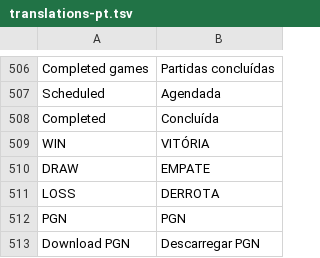
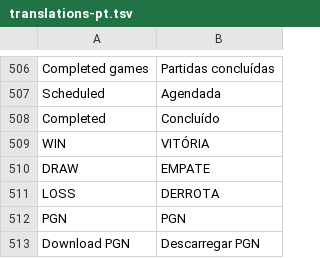
Before and after one commit to sennseics2-ux/liga, a TSV file: website/translations-pt.tsv, drawn as a sheet; only a part is shown, gaps mark what is left out; the diff covers the shown part only.

```diff
--- a/website/translations-pt.tsv
+++ b/website/translations-pt.tsv
@@ -507,3 +507,3 @@ Completed games	Partidas concluídas
 Scheduled	Agendada
-Completed	Concluída
+Completed	Concluído
 WIN	VITÓRIA
```
Also changed, not shown: 31 added rows elsewhere in this file, 19 other files.
